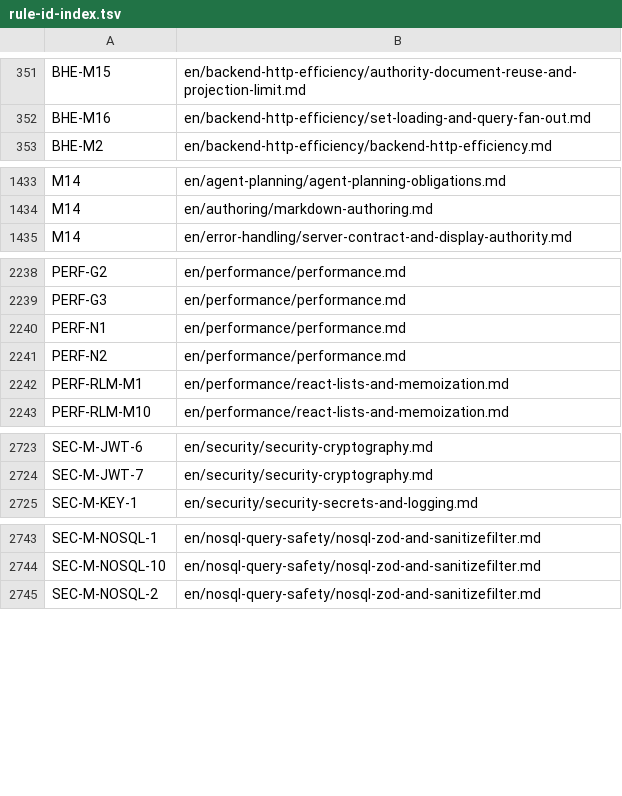
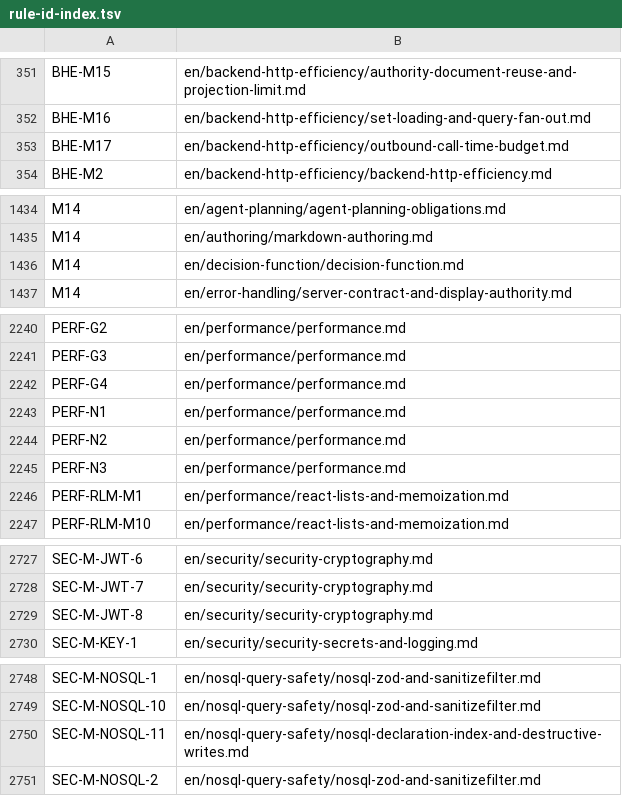
Before and after one commit to eftalileri/standards-kit, a TSV file: rule-id-index.tsv, drawn as a sheet; only a part is shown, gaps mark what is left out; the diff covers the shown part only; the diff names each change by its address in the sheet, - before the commit and + after, or states it on an @@ line.

```diff
--- a/rule-id-index.tsv
+++ b/rule-id-index.tsv
+row 353: BHE-M17 | en/backend-http-efficiency/outbound-call-time-budget.md
+row 1436: M14 | en/decision-function/decision-function.md
+row 2242: PERF-G4 | en/performance/performance.md
+row 2245: PERF-N3 | en/performance/performance.md
+row 2729: SEC-M-JWT-8 | en/security/security-cryptography.md
+row 2750: SEC-M-NOSQL-11 | en/nosql-query-safety/nosql-declaration-index-and-destructive-writes.md
```
Also changed, not shown: 1 added row and 2 edited cells elsewhere in this file, routing-synonyms.tsv, routing-vocabulary.tsv, 23 other files.
